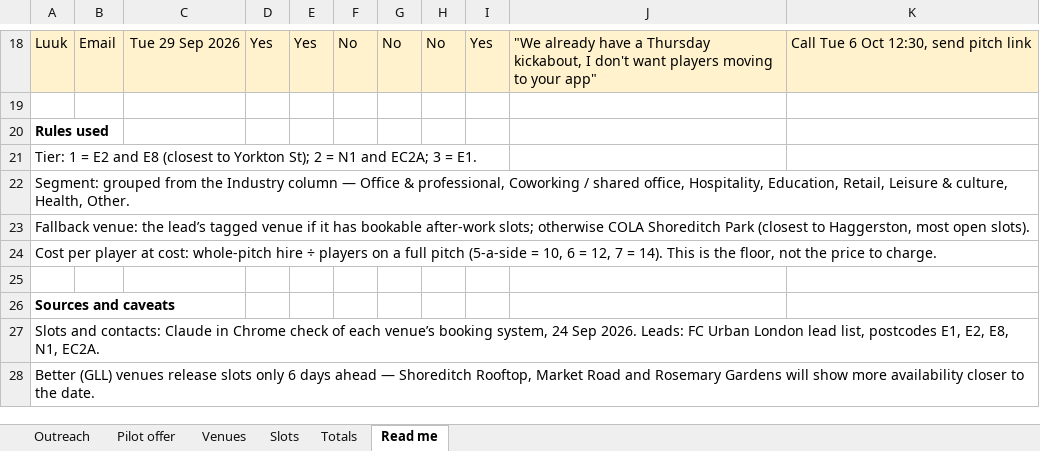
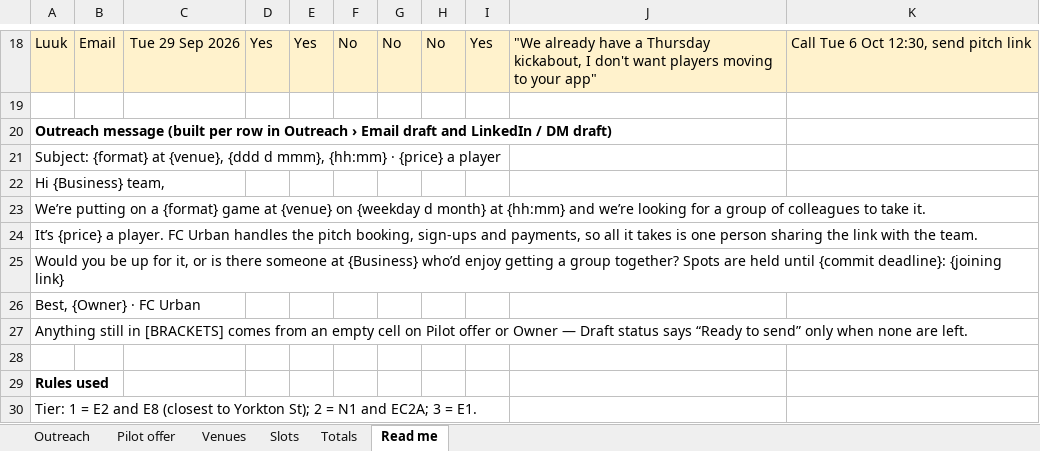
Before and after one commit to ResearchSDR/Test123, an Excel workbook: pilot/FC_Urban_London_pilot_Haggerston_Park.xlsx, sheet Read me, drawn as a sheet; only a part is shown, gaps mark what is left out; the shorter side is filled out with more unchanged rows; values as stored, in another font and other column widths than the file's, no borders; the diff names each change by its address in the sheet, - before the commit and + after, or states it on an @@ line.

```diff
--- a/pilot/FC_Urban_London_pilot_Haggerston_Park.xlsx (sheet Read me)
+++ b/pilot/FC_Urban_London_pilot_Haggerston_Park.xlsx (sheet Read me)
+row 20: Outreach message (built per row in Outreach › Email draft and LinkedIn / DM draft)
+row 21: Subject: {format} at {venue}, {ddd d mmm}, {hh:mm} · {price} a player
+row 22: Hi {Business} team,
+row 23: We’re putting on a {format} game at {venue} on {weekday d month} at {hh:mm} and we’re looking for a group of colleagues to take it.
+row 24: It’s {price} a player. FC Urban handles the pitch booking, sign-ups and payments, so all it takes is one person sharing the link with the team.
+row 25: Would you be up for it, or is there someone at {Business} who’d enjoy getting a group together? Spots are held until {commit deadline}: {joining link}
+row 26: Best, {Owner} · FC Urban
+row 27: Anything still in [BRACKETS] comes from an empty cell on Pilot offer or Owner — Draft status says “Ready to send” only when none are left.
+row 28: (empty)
```
Also changed, not shown: sheet Totals, sheet Outreach, 1 other file.
